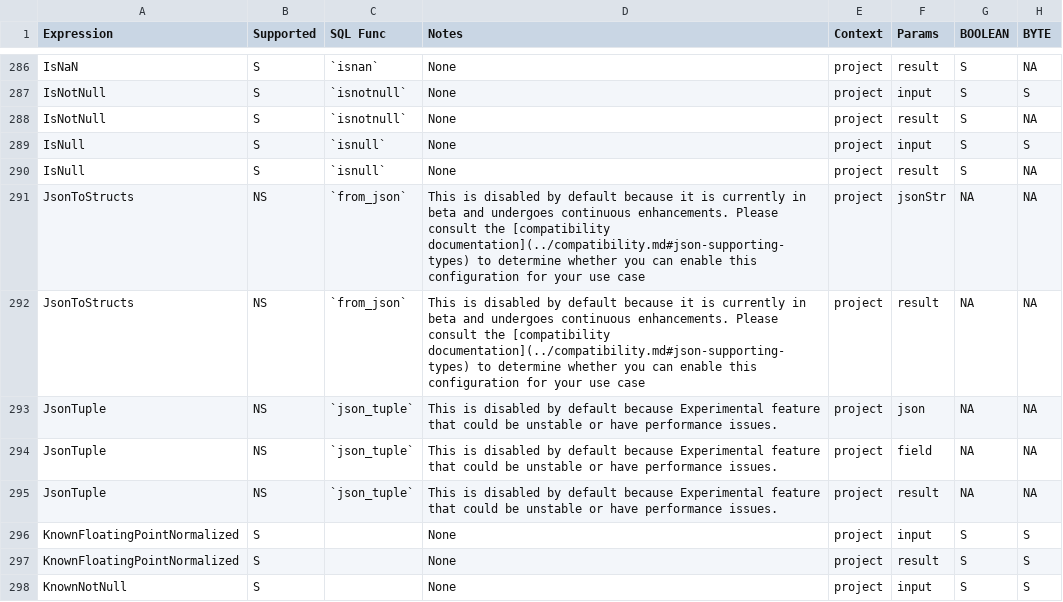
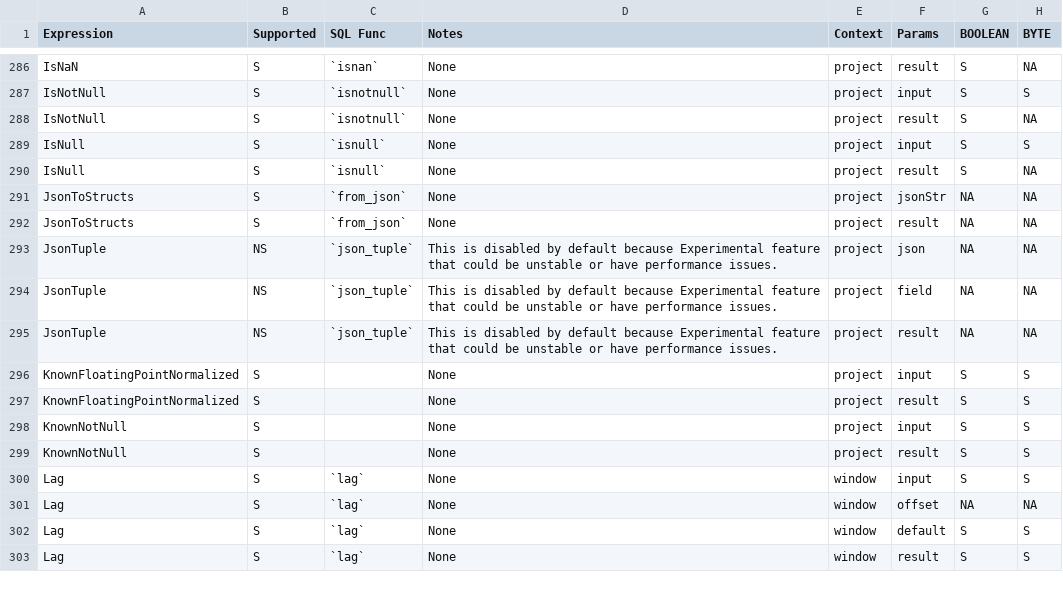
Before and after one commit to NVIDIA/spark-rapids, a CSV file: tools/generated_files/320/supportedExprs.csv, drawn as a sheet; only a part is shown, gaps mark what is left out; the shorter side is filled out with more unchanged rows; the diff names each change by its address in the sheet, - before the commit and + after, or states it on an @@ line.

Commit message:
Enable JSON Scan and from_json by default (#11753)
Signed-off-by: Robert (Bobby) Evans <bobby@apache.org>
Co-authored-by: Nghia Truong <7416935+ttnghia@users.noreply.github.com>

```diff
--- a/tools/generated_files/320/supportedExprs.csv
+++ b/tools/generated_files/320/supportedExprs.csv
-B291:B292 (Supported): NS
+B291:B292 (Supported): S
-D291:D292 (Notes): This is disabled by default because it is currently in beta and undergoes continuous enhancements. Please consult the [compatibility documentation](../compatibility.md#json-supporting-types) to determine whether you can enable this configuration for your use case
+D291:D292 (Notes): None
```
Also changed, not shown: tools/generated_files/321/supportedExprs.csv, tools/generated_files/321cdh/supportedExprs.csv, 50 other files.
